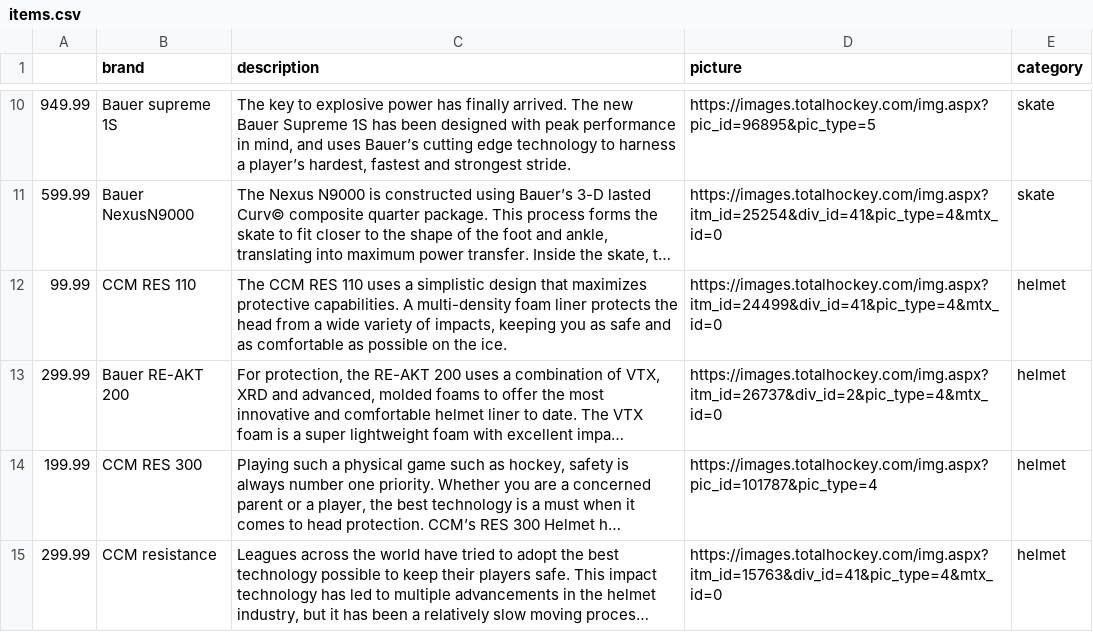
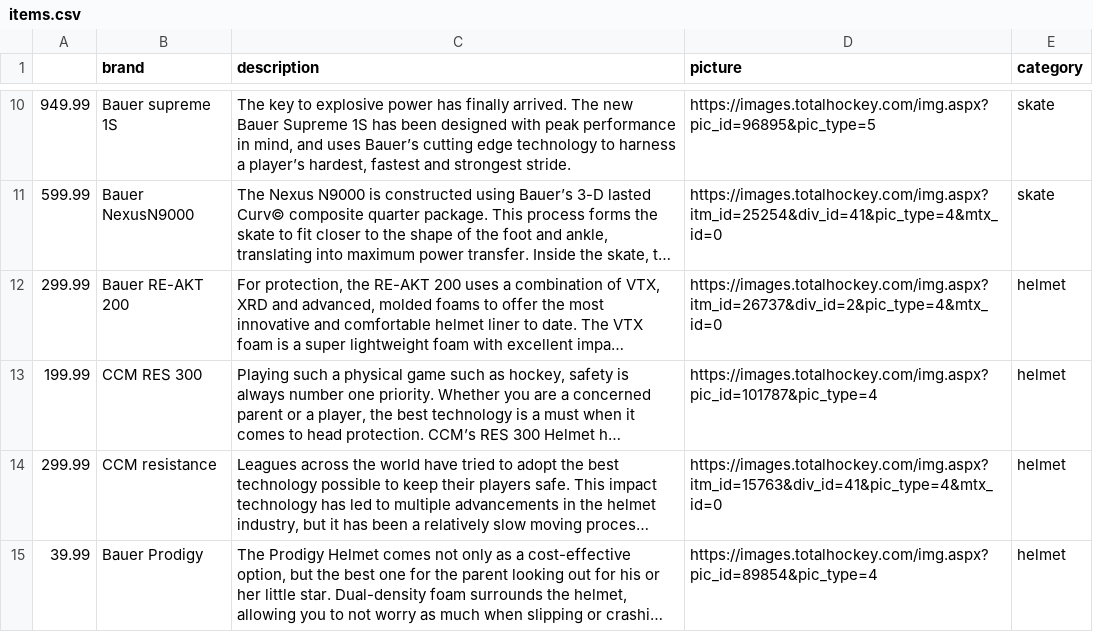
Before and after one commit to gabpoiss/Zebrasclub, a CSV file: db/items.csv, drawn as a sheet; only a part is shown, gaps mark what is left out; the shorter side is filled out with more unchanged rows; long unchanged cells end in …; the diff names each change by its address in the sheet, - before the commit and + after, or states it on an @@ line.

Commit message:
Removed a ugly helmet

```diff
--- a/db/items.csv
+++ b/db/items.csv
-row 12: 99.99 | CCM RES 110 | The CCM RES 110 uses a simplistic design that maximizes protective capabilities. A multi-density foam liner protects the head from a wide variety of impacts, keeping you as safe and as comfortable as possible on the ice. | https://images.totalhockey.com/img.aspx?itm_id=24499&div_id=41&pic_type=4&mtx_id=0 | helmet
```
